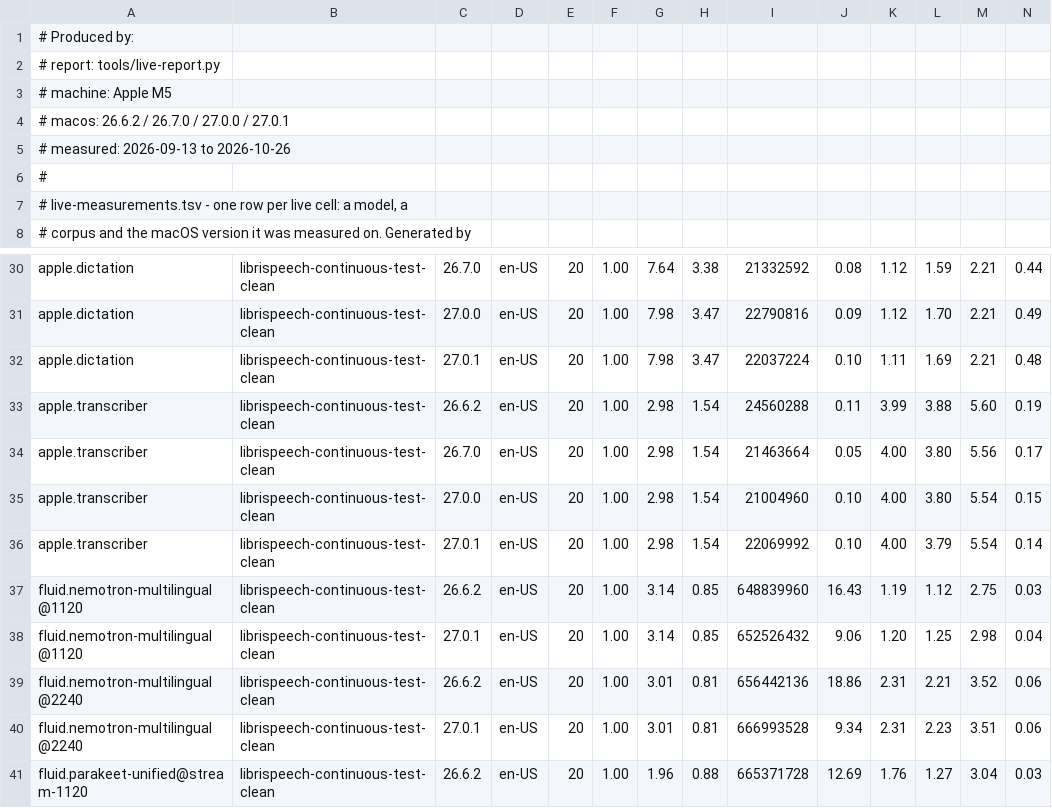
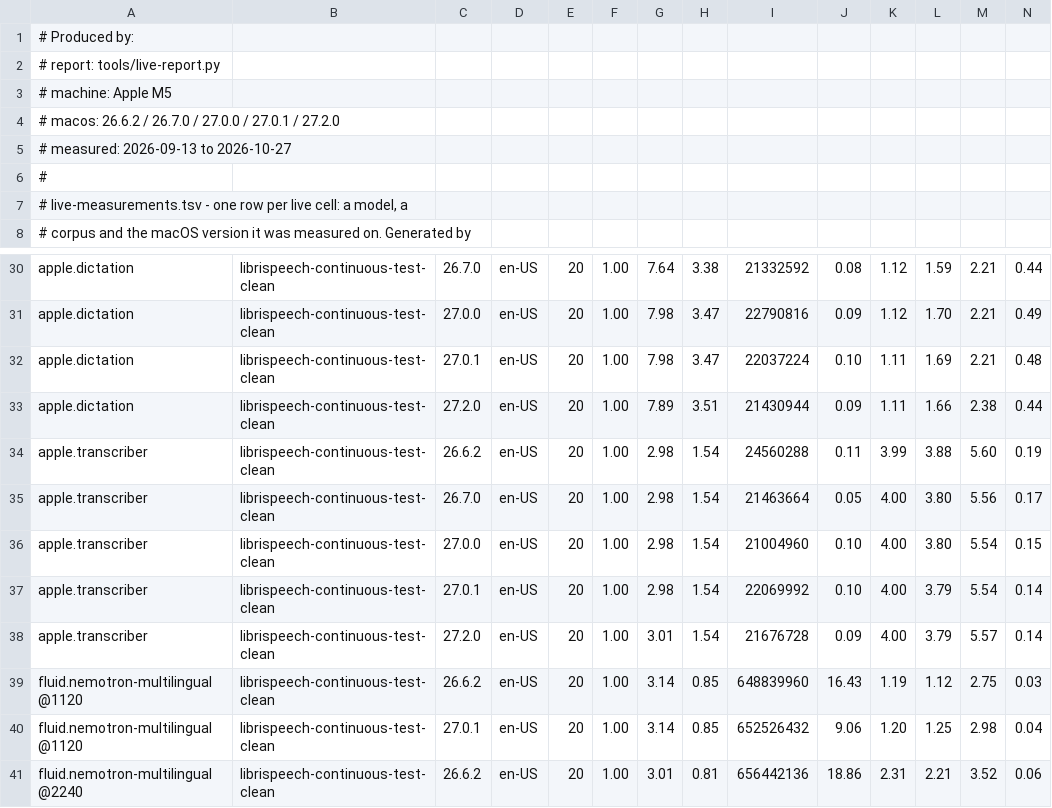
Before and after one commit to abra-code/speech, a TSV file: docs/benchmarks/live-measurements.tsv, drawn as a sheet; only a part is shown, gaps mark what is left out; the shorter side is filled out with more unchanged rows; rows hold the shown columns only; the diff covers the shown part only; the diff names each change by its address in the sheet, - before the commit and + after, or states it on an @@ line.

```diff
--- a/docs/benchmarks/live-measurements.tsv
+++ b/docs/benchmarks/live-measurements.tsv
-A4: …/ 27.0.1
+A4: …/ 27.0.1 / 27.2.0
-A5: # measured: 2026-09-13 to 2026-10-26
+A5: # measured: 2026-09-13 to 2026-10-27
+row 33: apple.dictation | librispeech-continuous-test-clean | 27.2.0 | en-US | 20 | 1.00 | 7.89 | 3.51 | 21430944 | 0.09 | 1.11 | 1.66 | 2.38 | 0.44
+row 38: apple.transcriber | librispeech-continuous-test-clean | 27.2.0 | en-US | 20 | 1.00 | 3.01 | 1.54 | 21676728 | 0.09 | 4.00 | 3.79 | 5.57 | 0.14
```
Also changed, not shown: 9 added rows elsewhere in this file, docs/benchmarks/measurements.tsv, 4 other files.
